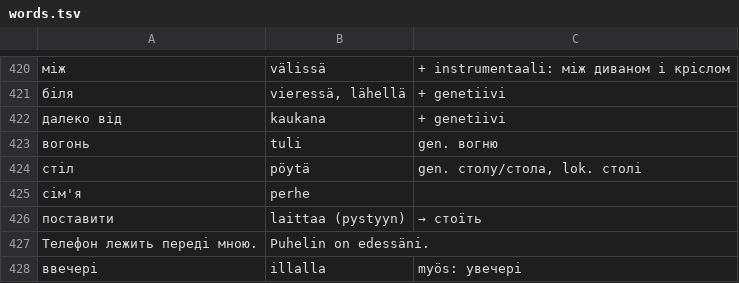
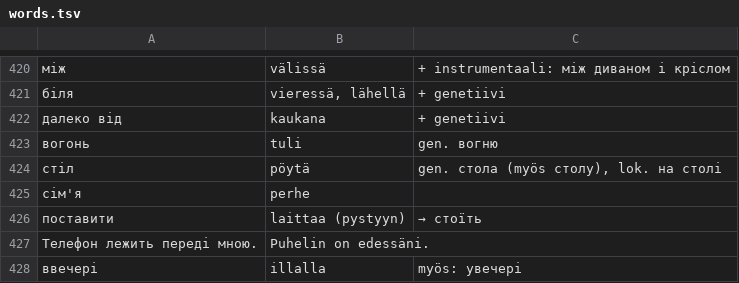
Before and after one commit to Mark000/ukraina-sanat, a TSV file: data/words.tsv, drawn as a sheet; only a part is shown, gaps mark what is left out.

```diff
--- a/data/words.tsv
+++ b/data/words.tsv
@@ -423,3 +423,3 @@
 вогонь	tuli	gen. вогню
-стіл	pöytä	gen. столу/стола, lok. столі
+стіл	pöytä	gen. стола (myös столу), lok. на столі
 сім'я	perhe
```
Also changed, not shown: 1 other file.
